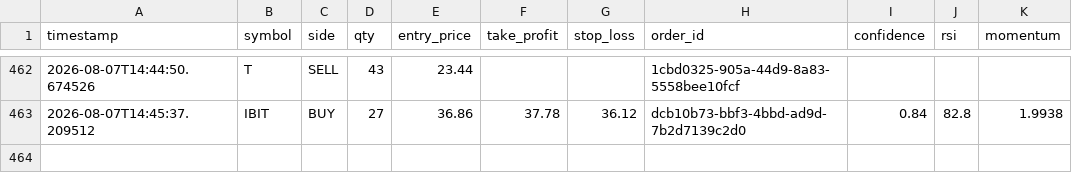
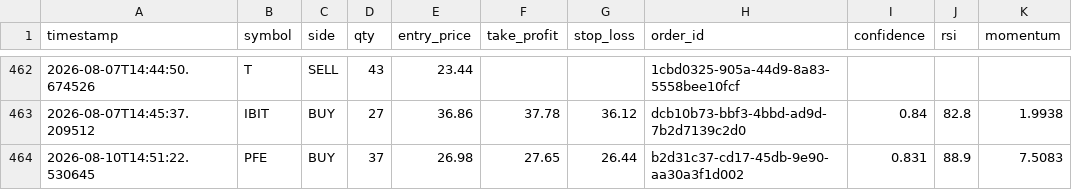
Before and after one commit to jp3tty/ml-trading-bot, a CSV file: paper_trade_log/orders.csv, drawn as a sheet; only a part is shown, gaps mark what is left out; the diff names each change by its address in the sheet, - before the commit and + after, or states it on an @@ line.

```diff
--- a/paper_trade_log/orders.csv
+++ b/paper_trade_log/orders.csv
+row 464: 2026-08-10T14:51:22.530645 | PFE | BUY | 37 | 26.98 | 27.65 | 26.44 | b2d31c37-cd17-45db-9e90-aa30a3f1d002 | 0.831 | 88.9 | 7.5083
```
Also changed, not shown: paper_trade_log/signals.csv.
